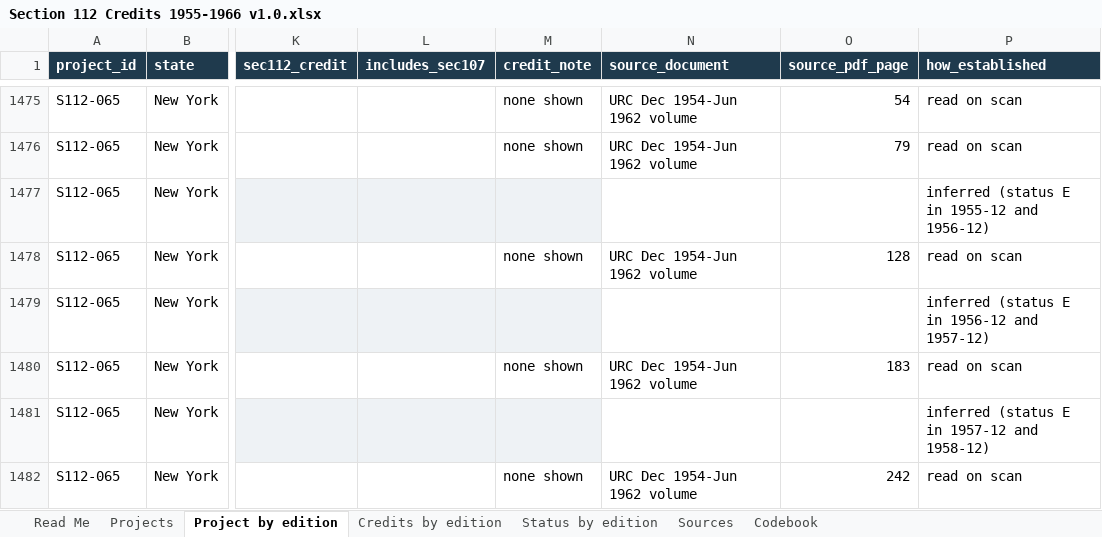
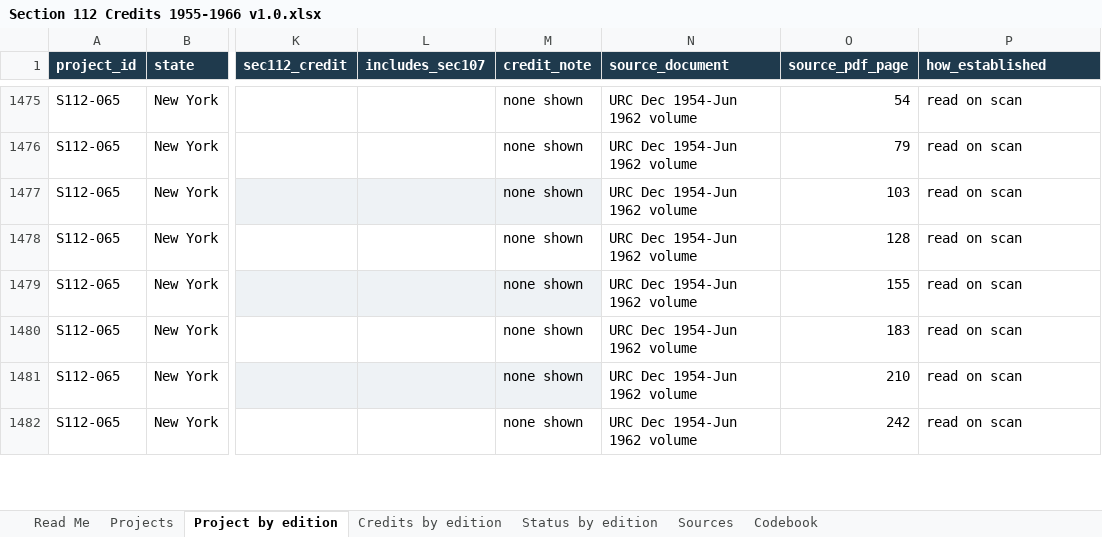
Before and after one commit to jbhartman12191/jbhartman12191.github.io, an Excel workbook: mapmaking/data/Section 112 Credits 1955-1966 v1.0.xlsx, sheet Project by edition, drawn as a sheet; only a part is shown, gaps mark what is left out; values as stored, in another font and other column widths than the file's, no borders; the diff covers the shown part only; the diff names each change by its address in the sheet, - before the commit and + after, or states it on an @@ line.

```diff
--- a/mapmaking/data/Section 112 Credits 1955-1966 v1.0.xlsx (sheet Project by edition)
+++ b/mapmaking/data/Section 112 Credits 1955-1966 v1.0.xlsx (sheet Project by edition)
-M1477 (credit_note): (empty)
+M1477 (credit_note): none shown
-N1477 (source_document): (empty)
+N1477 (source_document): URC Dec 1954-Jun 1962 volume
-O1477 (source_pdf_page): (empty)
+O1477 (source_pdf_page): 103
-P1477 (how_established): inferred (status E in 1955-12 and 1956-12)
+P1477 (how_established): read on scan
-M1479 (credit_note): (empty)
+M1479 (credit_note): none shown
-N1479 (source_document): (empty)
+N1479 (source_document): URC Dec 1954-Jun 1962 volume
-O1479 (source_pdf_page): (empty)
+O1479 (source_pdf_page): 155
-P1479 (how_established): inferred (status E in 1956-12 and 1957-12)
+P1479 (how_established): read on scan
-M1481 (credit_note): (empty)
+M1481 (credit_note): none shown
-N1481 (source_document): (empty)
+N1481 (source_document): URC Dec 1954-Jun 1962 volume
-O1481 (source_pdf_page): (empty)
+O1481 (source_pdf_page): 210
-P1481 (how_established): inferred (status E in 1957-12 and 1958-12)
+P1481 (how_established): read on scan
```
Also changed, not shown: 1199 edited cells elsewhere in this sheet, sheet Status by edition, sheet Read Me, sheet Codebook, 3 other files.
